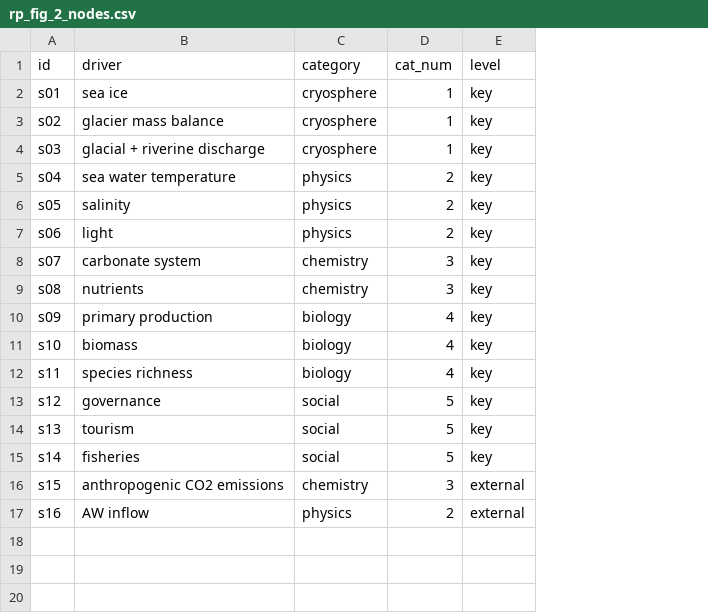
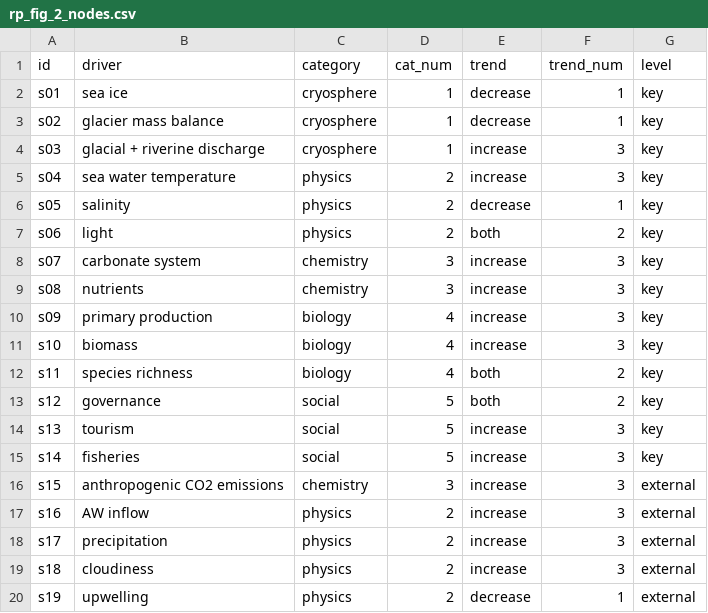
Before and after one commit to FACE-IT-project/WP1, a CSV file: data/figures/rp_fig_2_nodes.csv, drawn as a sheet; the diff names each change by its address in the sheet, - before the commit and + after, or states it on an @@ line.

```diff
--- a/data/figures/rp_fig_2_nodes.csv
+++ b/data/figures/rp_fig_2_nodes.csv
+column E (trend), rows 2-17: decrease | decrease | increase | increase | decrease | both | increase | increase | increase | increase | both | both | increase | increase | increase | increase
+column F (trend_num), rows 2-17: 1 | 1 | 3 | 3 | 1 | 2 | 3 | 3 | 3 | 3 | 2 | 2 | 3 | 3 | 3 | 3
+row 18: s17 | precipitation | physics | 2 | increase | 3 | external
+row 19: s18 | cloudiness | physics | 2 | increase | 3 | external
+row 20: s19 | upwelling | physics | 2 | decrease | 1 | external
```
Also changed, not shown: 3 other files.
